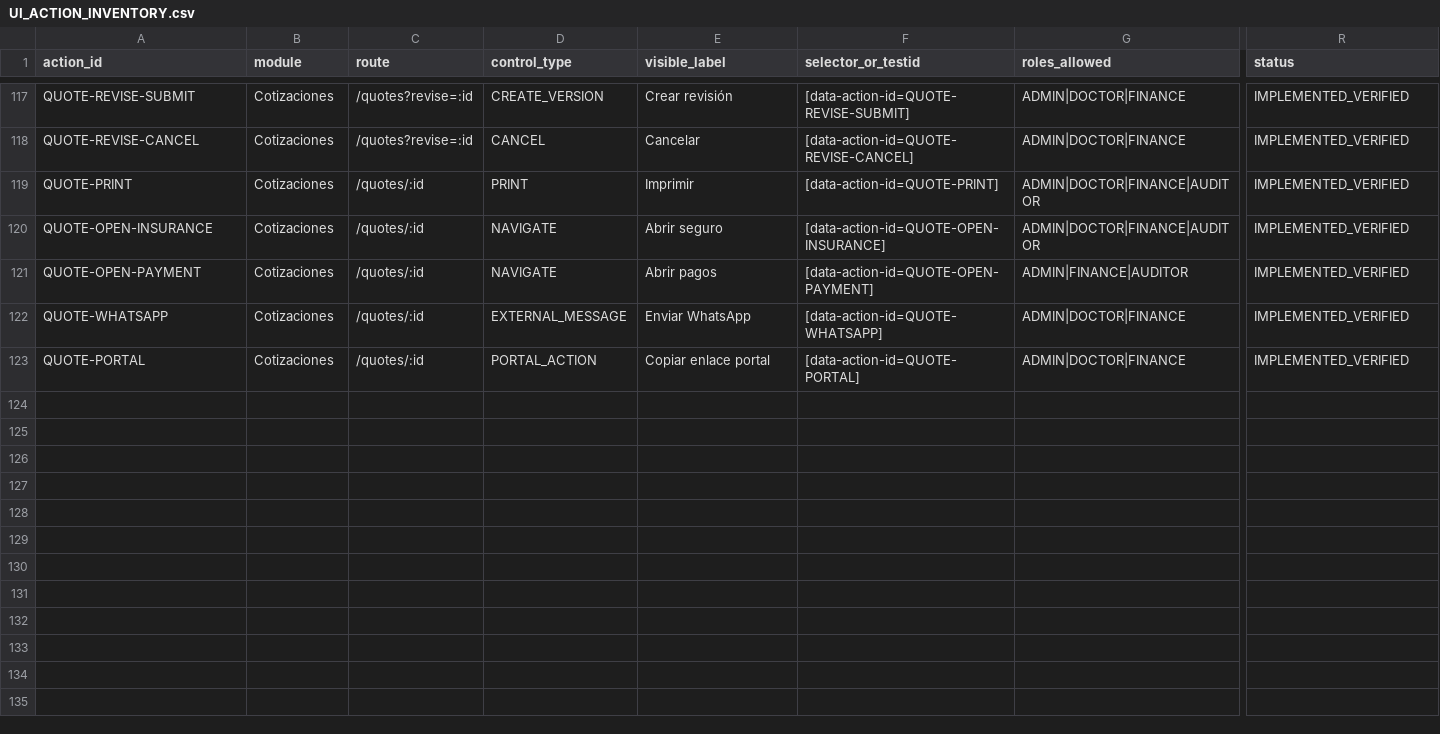
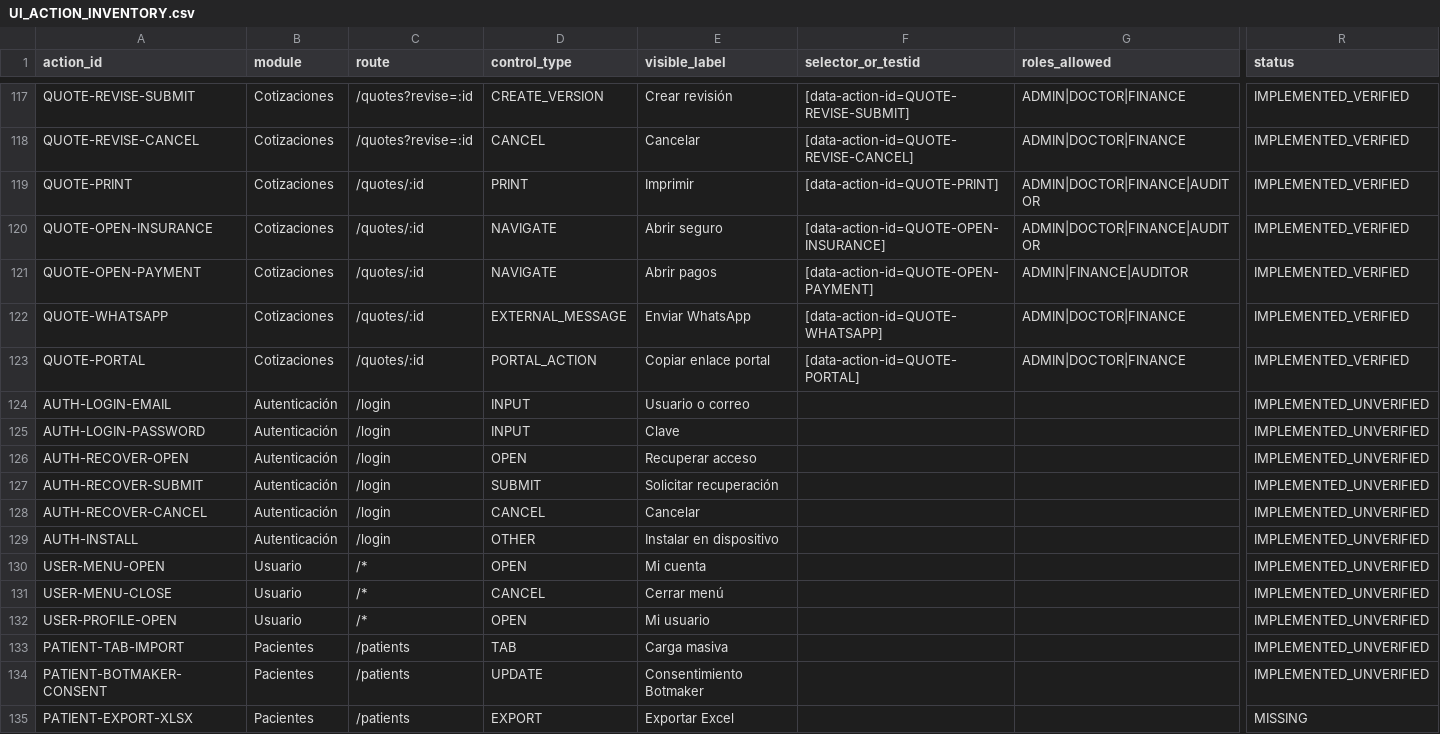
Before and after one commit to CLinqui7/analiza-en-casa, a CSV file: docs/qa/UI_ACTION_INVENTORY.csv, drawn as a sheet; only a part is shown, gaps mark what is left out; rows hold the shown columns only; the diff names each change by its address in the sheet, - before the commit and + after, or states it on an @@ line.

```diff
--- a/docs/qa/UI_ACTION_INVENTORY.csv
+++ b/docs/qa/UI_ACTION_INVENTORY.csv
+row 124: AUTH-LOGIN-EMAIL | Autenticación | /login | INPUT | Usuario o correo |  |  | IMPLEMENTED_UNVERIFIED
+row 125: AUTH-LOGIN-PASSWORD | Autenticación | /login | INPUT | Clave |  |  | IMPLEMENTED_UNVERIFIED
+row 126: AUTH-RECOVER-OPEN | Autenticación | /login | OPEN | Recuperar acceso |  |  | IMPLEMENTED_UNVERIFIED
+row 127: AUTH-RECOVER-SUBMIT | Autenticación | /login | SUBMIT | Solicitar recuperación |  |  | IMPLEMENTED_UNVERIFIED
+row 128: AUTH-RECOVER-CANCEL | Autenticación | /login | CANCEL | Cancelar |  |  | IMPLEMENTED_UNVERIFIED
+row 129: AUTH-INSTALL | Autenticación | /login | OTHER | Instalar en dispositivo |  |  | IMPLEMENTED_UNVERIFIED
+row 130: USER-MENU-OPEN | Usuario | /* | OPEN | Mi cuenta |  |  | IMPLEMENTED_UNVERIFIED
+row 131: USER-MENU-CLOSE | Usuario | /* | CANCEL | Cerrar menú |  |  | IMPLEMENTED_UNVERIFIED
+row 132: USER-PROFILE-OPEN | Usuario | /* | OPEN | Mi usuario |  |  | IMPLEMENTED_UNVERIFIED
+row 133: PATIENT-TAB-IMPORT | Pacientes | /patients | TAB | Carga masiva |  |  | IMPLEMENTED_UNVERIFIED
+row 134: PATIENT-BOTMAKER-CONSENT | Pacientes | /patients | UPDATE | Consentimiento Botmaker |  |  | IMPLEMENTED_UNVERIFIED
+row 135: PATIENT-EXPORT-XLSX | Pacientes | /patients | EXPORT | Exportar Excel |  |  | MISSING
```
Also changed, not shown: docs/qa/VIDEO_TO_REACT_TRACEABILITY.csv, 17 other files.
